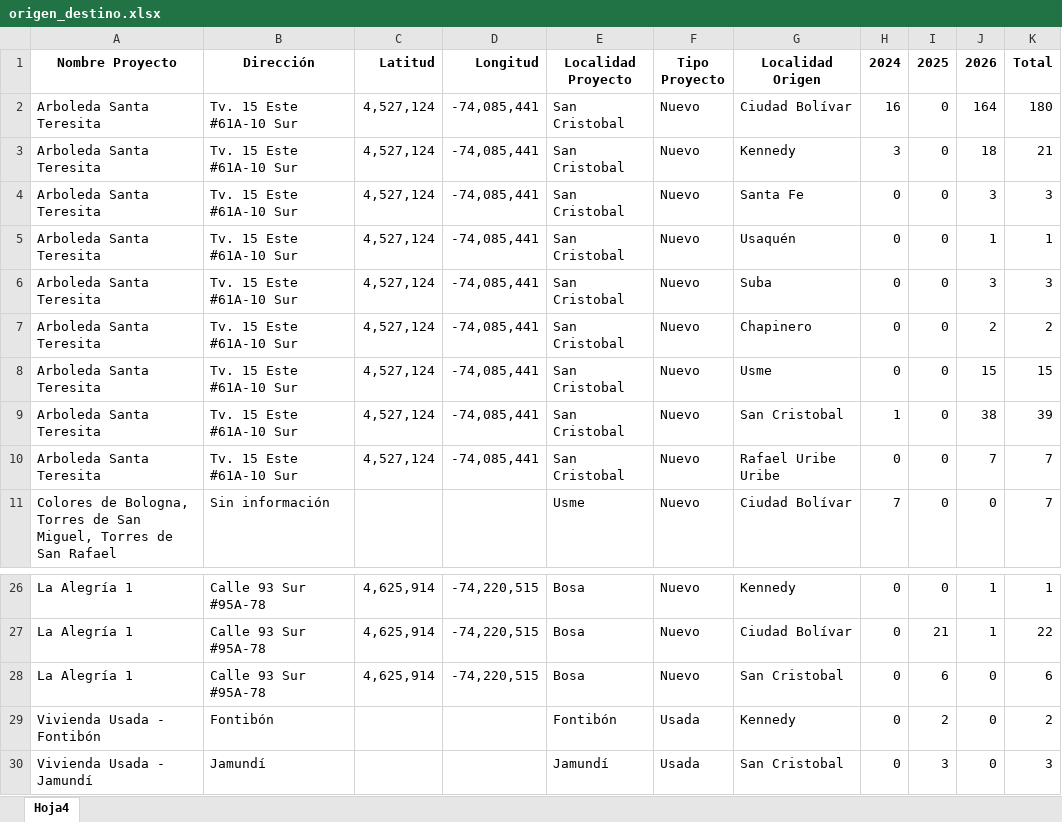
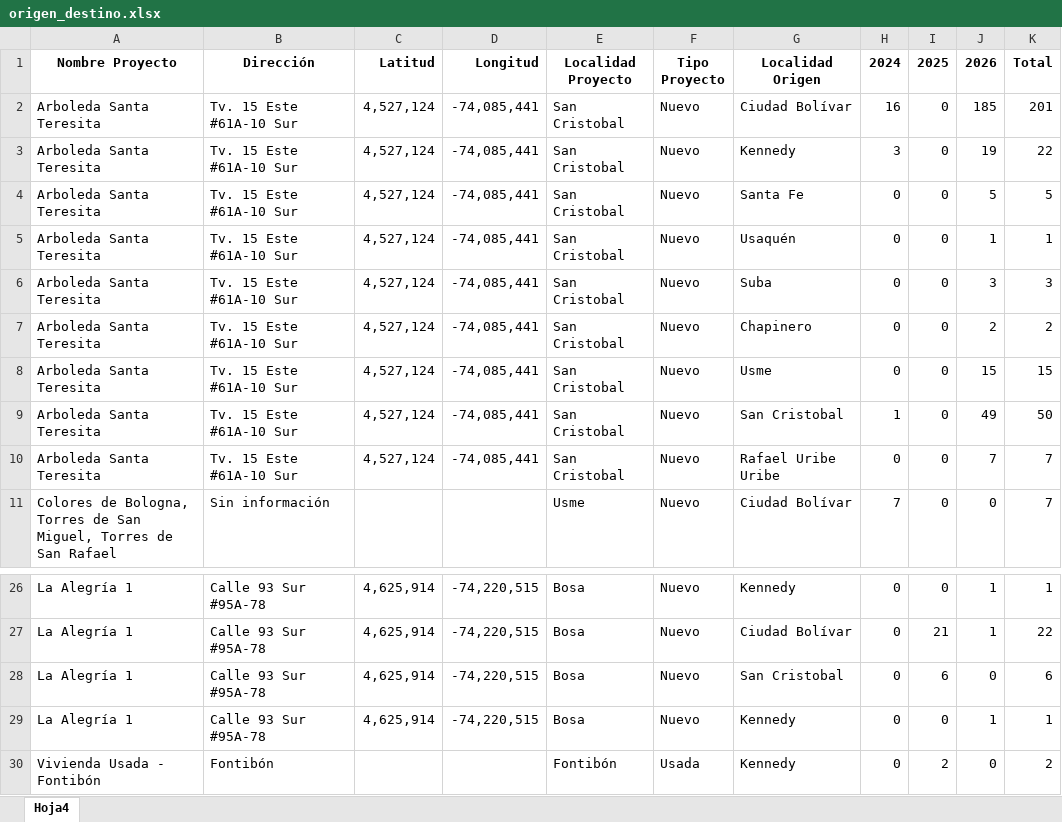
Before and after one commit to YBCP/visor-reas-cvp, an Excel workbook: data/origen_destino.xlsx, sheet Hoja4, drawn as a sheet; only a part is shown, gaps mark what is left out; the shorter side is filled out with more unchanged rows; values as stored, in another font and other column widths than the file's, no borders; the diff names each change by its address in the sheet, - before the commit and + after, or states it on an @@ line.

```diff
--- a/data/origen_destino.xlsx (sheet Hoja4)
+++ b/data/origen_destino.xlsx (sheet Hoja4)
-J2 (2026): 164
+J2 (2026): 185
-K2 (Total): 180
+K2 (Total): 201
-J3 (2026): 18
+J3 (2026): 19
-K3 (Total): 21
+K3 (Total): 22
-J4 (2026): 3
+J4 (2026): 5
-K4 (Total): 3
+K4 (Total): 5
-J9 (2026): 38
+J9 (2026): 49
-K9 (Total): 39
+K9 (Total): 50
+row 29: La Alegría 1 | Calle 93 Sur #95A-78 | 4,625,914 | -74,220,515 | Bosa | Nuevo | Kennedy | 0 | 0 | 1 | 1
```
Also changed, not shown: formulas that keep their value, 1 other file.
